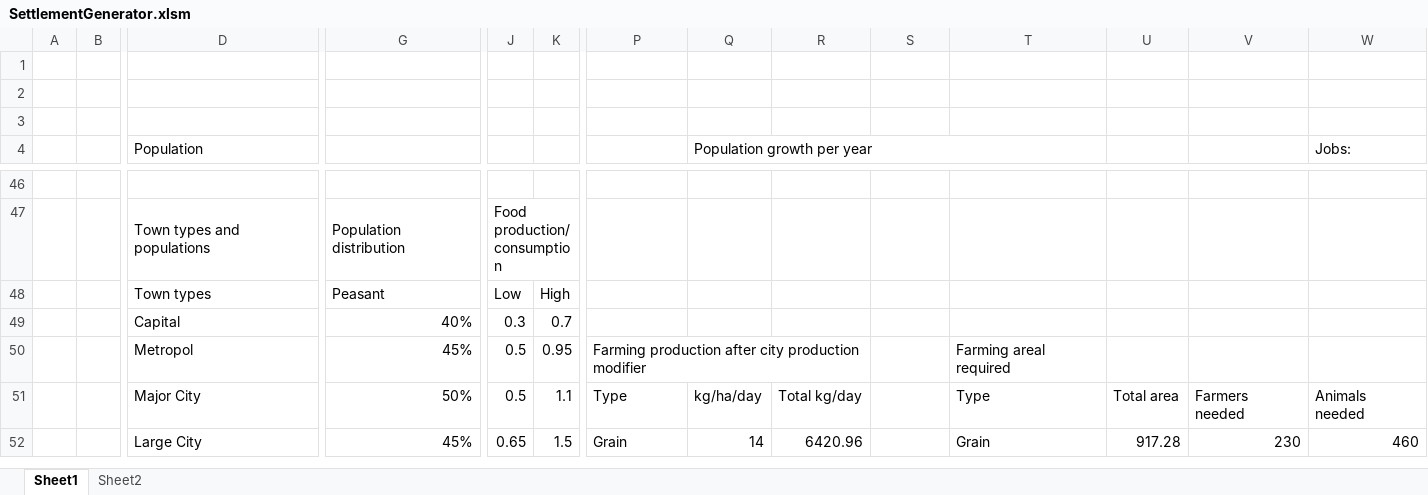
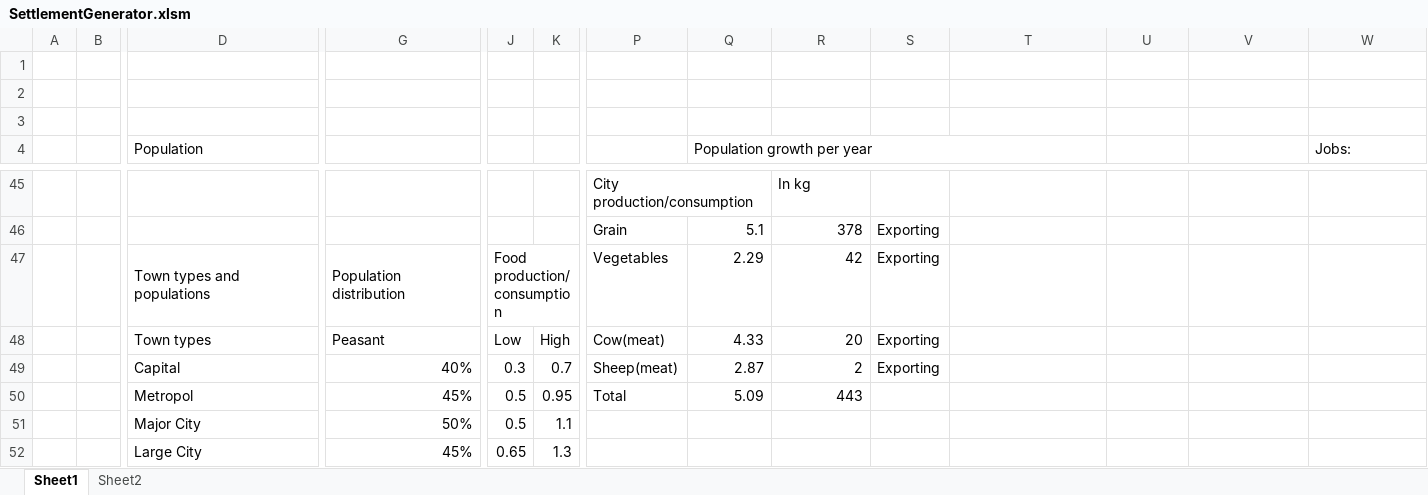
Before and after one commit to elgskred/SettlementGenerator, an Excel workbook: SettlementGenerator.xlsm, sheet Sheet1, drawn as a sheet; only a part is shown, gaps mark what is left out; values as stored, in another font and other column widths than the file's, no cell formats; removed rows and columns are numbered as before the commit, all else as after; rows hold the shown columns only; the diff covers the shown part only; the diff names each change by its address in the sheet, - before the commit and + after, or states it on an @@ line.

Commit message:
Added job distribution

```diff
--- a/SettlementGenerator.xlsm (sheet Sheet1)
+++ b/SettlementGenerator.xlsm (sheet Sheet1)
-row 45: (empty)
+row 45:  |  |  |  |  |  | City production/consumption |  | In kg
+P45:Q45 merged
-row 47:  |  | Town types and populations | Population distribution | Food production/consumption
+row 46:  |  |  |  |  |  | Grain | 5.1 | 378 | Exporting
+row 47:  |  | Town types and populations | Population distribution | Food production/consumption |  | Vegetables | 2.29 | 42 | Exporting
-P48: (empty)
+P48: Cow(meat)
-Q48 (Population growth per year): (empty)
+Q48 (Population growth per year): 4.33
-R48: (empty)
+R48: 20
-S48:S49: (empty)
+S48:S49: Exporting
-P49: (empty)
+P49: Sheep(meat)
-Q49 (Population growth per year): (empty)
+Q49 (Population growth per year): 2.87
-R49: (empty)
+R49: 2
-P50: Farming production after city production modifier
+P50: Total
-P50:R50 merged
-Q50 (Population growth per year): (empty)
+Q50 (Population growth per year): 5.09
-R50: (empty)
+R50: 443
-T50: Farming areal required
+T50: (empty)
-P51: Type
+P51: (empty)
-Q51 (Population growth per year): kg/ha/day
+Q51 (Population growth per year): (empty)
-R51: Total kg/day
+R51: (empty)
-T51: Type
+T51: (empty)
-U51: Total area
+U51: (empty)
-V51: Farmers needed
+V51: (empty)
-W51 (Jobs:): Animals needed
+W51 (Jobs:): (empty)
-K52: 1.5
+K52: 1.3
-P52: Grain
+P52: (empty)
-Q52 (Population growth per year): 14
+Q52 (Population growth per year): (empty)
-R52: 6420.96
+R52: (empty)
-T52: Grain
+T52: (empty)
-U52: 917.28
+U52: (empty)
-V52: 230
+V52: (empty)
-W52 (Jobs:): 460
+W52 (Jobs:): (empty)
```
Also changed, not shown: 12 added rows, 13 removed rows, 119 edited cells and merged cells elsewhere in this sheet, sheet Sheet2, cell formats, formulas that keep their value.
